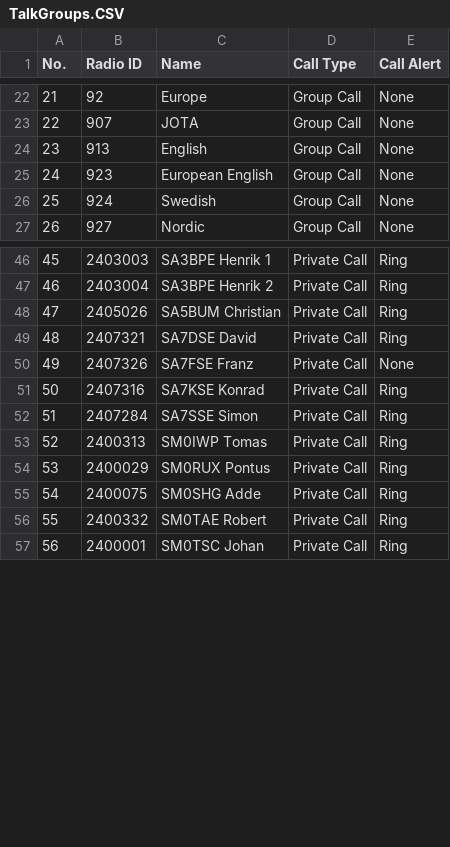
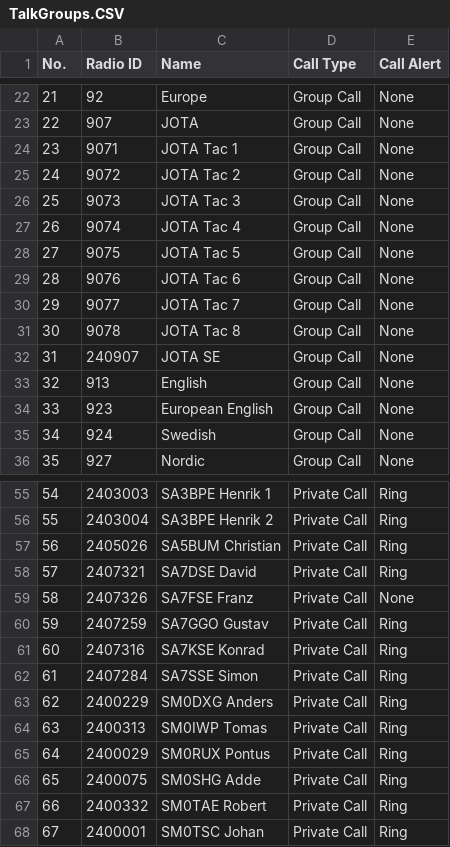
Before and after one commit to sm0rux/at-d878uv, a CSV file: TalkGroups.CSV, drawn as a sheet; only a part is shown, gaps mark what is left out; addresses are those after the commit; the diff names each change by its address in the sheet, - before the commit and + after, or states it on an @@ line.

```diff
--- a/TalkGroups.CSV
+++ b/TalkGroups.CSV
+row 24: 23 | 9071 | JOTA Tac 1 | Group Call | None
+row 25: 24 | 9072 | JOTA Tac 2 | Group Call | None
+row 26: 25 | 9073 | JOTA Tac 3 | Group Call | None
+row 27: 26 | 9074 | JOTA Tac 4 | Group Call | None
+row 28: 27 | 9075 | JOTA Tac 5 | Group Call | None
+row 29: 28 | 9076 | JOTA Tac 6 | Group Call | None
+row 30: 29 | 9077 | JOTA Tac 7 | Group Call | None
+row 31: 30 | 9078 | JOTA Tac 8 | Group Call | None
+row 32: 31 | 240907 | JOTA SE | Group Call | None
@@ column A (No.) renumbered from row 33 down @@
+row 60: 59 | 2407259 | SA7GGO Gustav | Private Call | Ring
+row 63: 62 | 2400229 | SM0DXG Anders | Private Call | Ring
```
Also changed, not shown: APRS.CSV, ReceiveGroupCallList.CSV, 5 other files.
